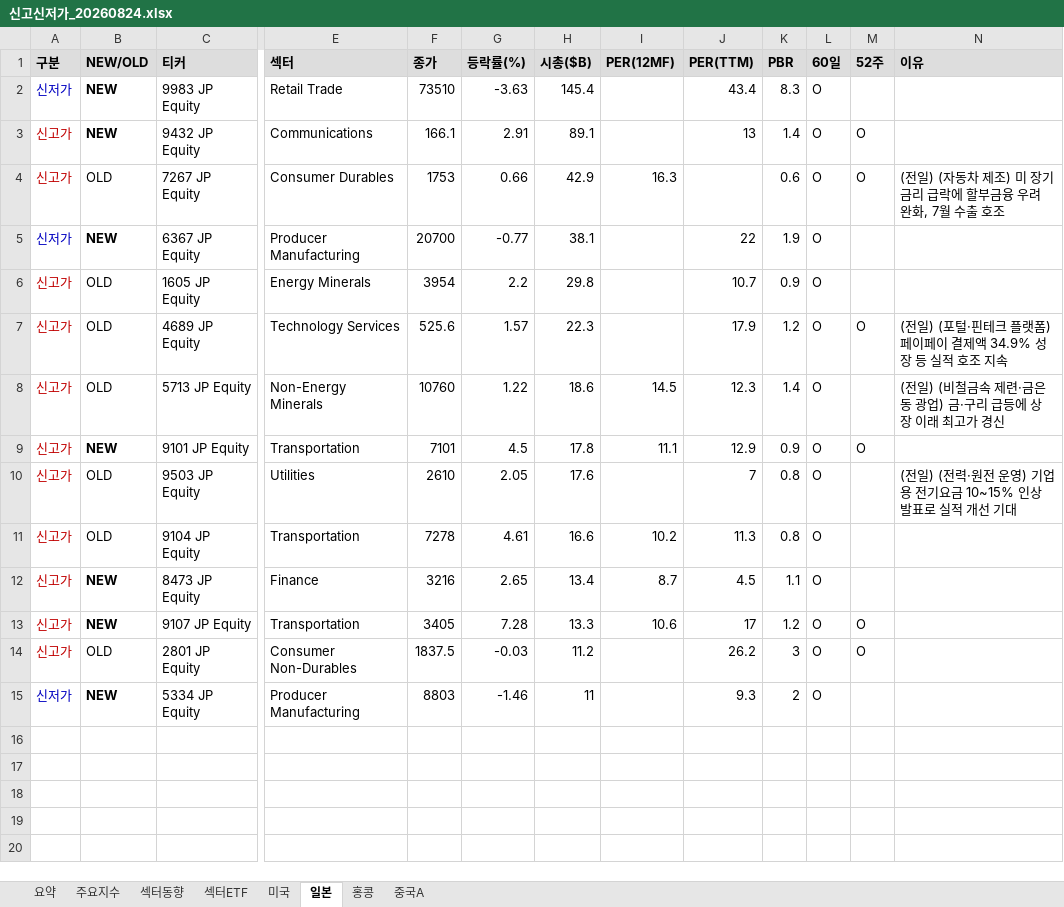
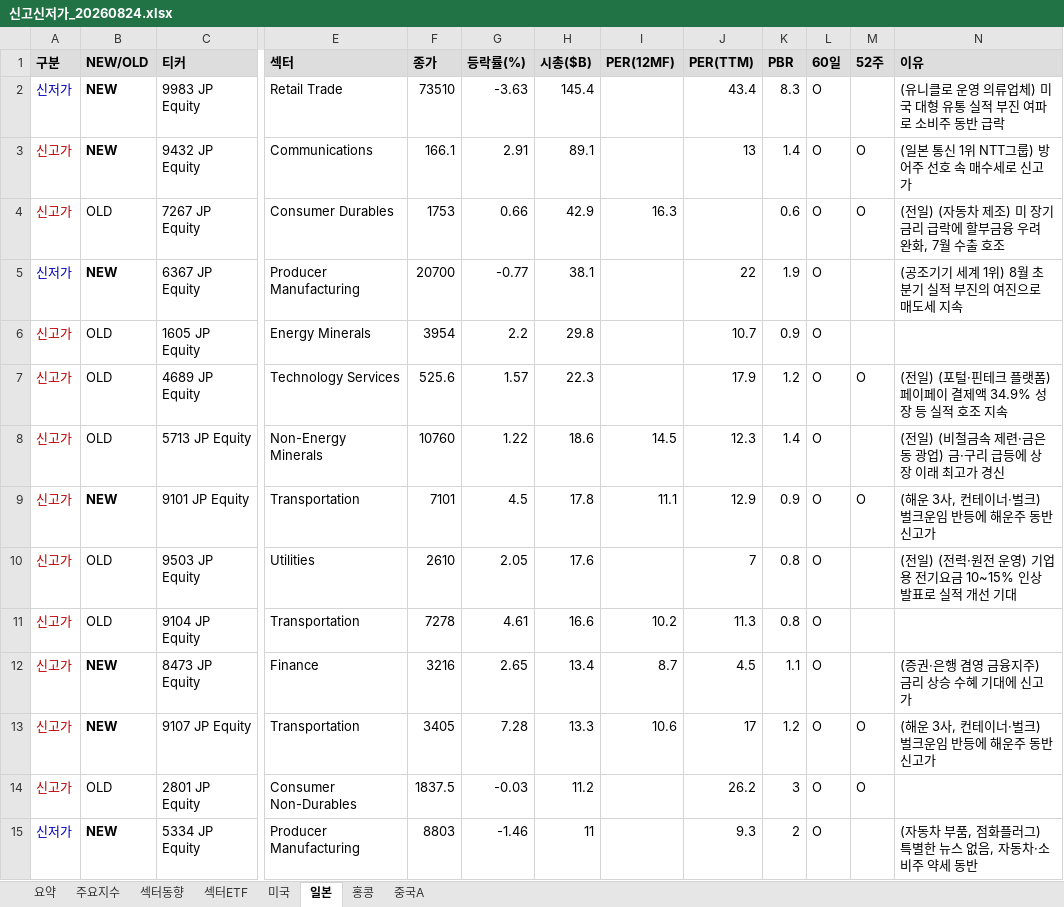
Before and after one commit to cm1n/highlowscreen, an Excel workbook: 신고신저가_20260824.xlsx, sheet 일본, drawn as a sheet; only a part is shown, gaps mark what is left out; values as stored, in another font and other column widths than the file's, no borders; the diff names each change by its address in the sheet, - before the commit and + after, or states it on an @@ line.

```diff
--- a/신고신저가_20260824.xlsx (sheet 일본)
+++ b/신고신저가_20260824.xlsx (sheet 일본)
-N2 (이유): (empty)
+N2 (이유): (유니클로 운영 의류업체) 미국 대형 유통 실적 부진 여파로 소비주 동반 급락
-N3 (이유): (empty)
+N3 (이유): (일본 통신 1위 NTT그룹) 방어주 선호 속 매수세로 신고가
-N5 (이유): (empty)
+N5 (이유): (공조기기 세계 1위) 8월 초 분기 실적 부진의 여진으로 매도세 지속
-N9 (이유): (empty)
+N9 (이유): (해운 3사, 컨테이너·벌크) 벌크운임 반등에 해운주 동반 신고가
-N12 (이유): (empty)
+N12 (이유): (증권·은행 겸영 금융지주) 금리 상승 수혜 기대에 신고가
-N13 (이유): (empty)
+N13 (이유): (해운 3사, 컨테이너·벌크) 벌크운임 반등에 해운주 동반 신고가
-N15 (이유): (empty)
+N15 (이유): (자동차 부품, 점화플러그) 특별한 뉴스 없음, 자동차·소비주 약세 동반
```
Also changed, not shown: sheet 미국, sheet 홍콩, sheet 중국A, 1 other file.
